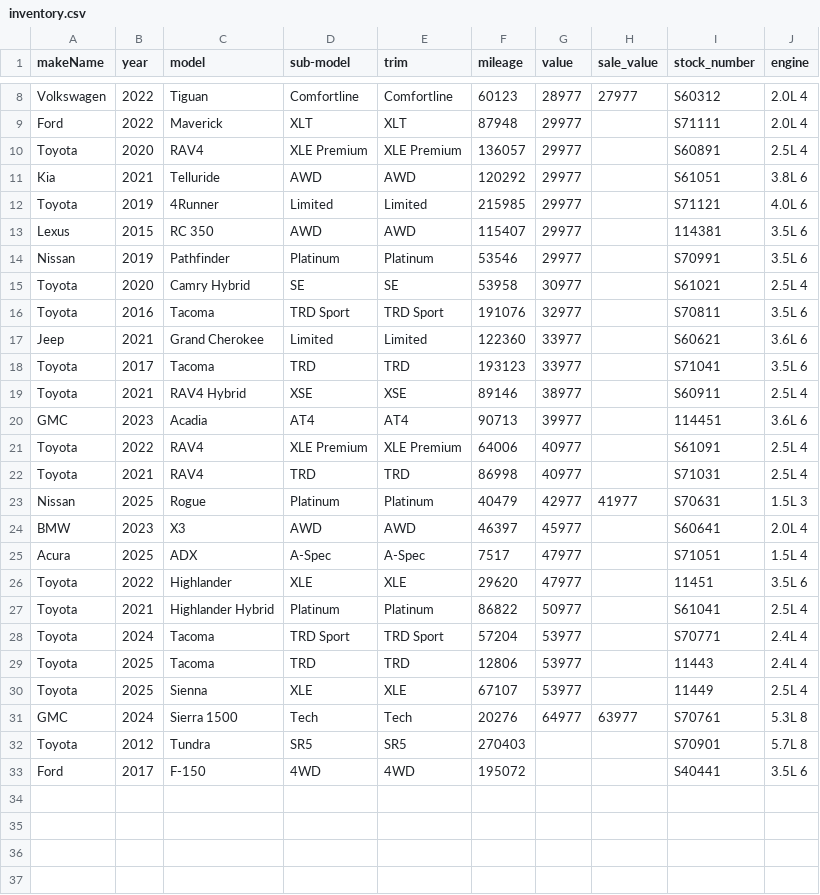
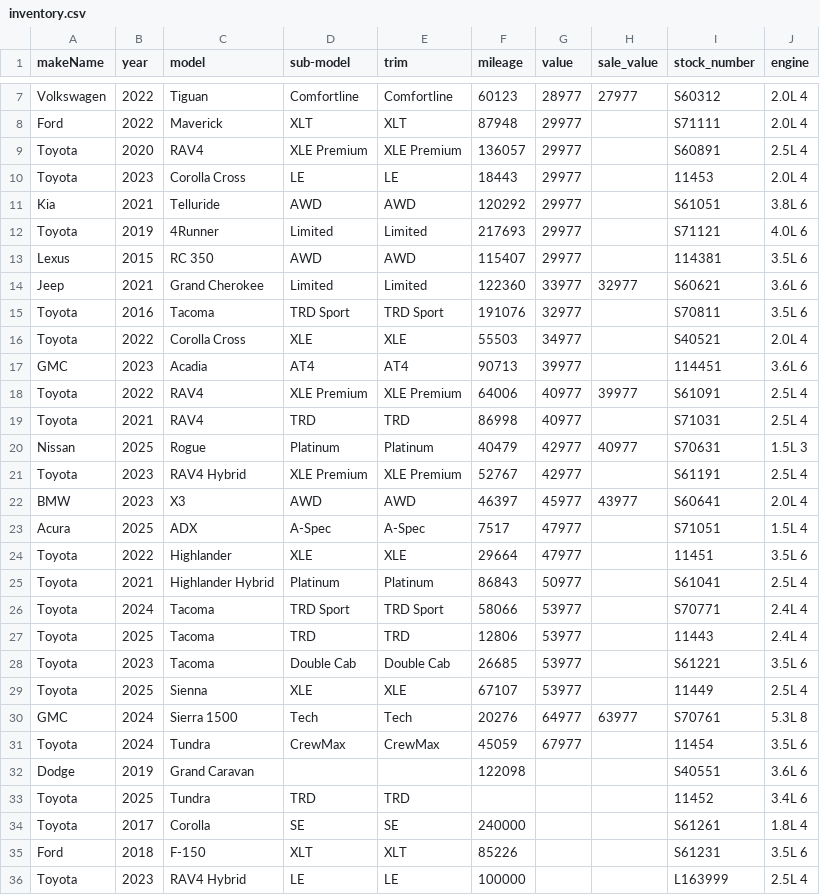
Before and after one commit to monilp28/RDTPDF, a CSV file: public/data/inventory.csv, drawn as a sheet; only a part is shown, gaps mark what is left out; the diff covers the shown part only.

```diff
--- a/public/data/inventory.csv
+++ b/public/data/inventory.csv
@@ -10,24 +9,28 @@ Ford,2022,Maverick,XLT,XLT,87948,29977,,S71111,2.0L 4
 Toyota,2020,RAV4,XLE Premium,XLE Premium,136057,29977,,S60891,2.5L 4
+Toyota,2023,Corolla Cross,LE,LE,18443,29977,,11453,2.0L 4
 Kia,2021,Telluride,AWD,AWD,120292,29977,,S61051,3.8L 6
-Toyota,2019,4Runner,Limited,Limited,215985,29977,,S71121,4.0L 6
+Toyota,2019,4Runner,Limited,Limited,217693,29977,,S71121,4.0L 6
 Lexus,2015,RC 350,AWD,AWD,115407,29977,,114381,3.5L 6
-Nissan,2019,Pathfinder,Platinum,Platinum,53546,29977,,S70991,3.5L 6
-Toyota,2020,Camry Hybrid,SE,SE,53958,30977,,S61021,2.5L 4
+Jeep,2021,Grand Cherokee,Limited,Limited,122360,33977,32977,S60621,3.6L 6
 Toyota,2016,Tacoma,TRD Sport,TRD Sport,191076,32977,,S70811,3.5L 6
-Jeep,2021,Grand Cherokee,Limited,Limited,122360,33977,,S60621,3.6L 6
-Toyota,2017,Tacoma,TRD,TRD,193123,33977,,S71041,3.5L 6
-Toyota,2021,RAV4 Hybrid,XSE,XSE,89146,38977,,S60911,2.5L 4
+Toyota,2022,Corolla Cross,XLE,XLE,55503,34977,,S40521,2.0L 4
 GMC,2023,Acadia,AT4,AT4,90713,39977,,114451,3.6L 6
-Toyota,2022,RAV4,XLE Premium,XLE Premium,64006,40977,,S61091,2.5L 4
+Toyota,2022,RAV4,XLE Premium,XLE Premium,64006,40977,39977,S61091,2.5L 4
 Toyota,2021,RAV4,TRD,TRD,86998,40977,,S71031,2.5L 4
-Nissan,2025,Rogue,Platinum,Platinum,40479,42977,41977,S70631,1.5L 3
-BMW,2023,X3,AWD,AWD,46397,45977,,S60641,2.0L 4
+Nissan,2025,Rogue,Platinum,Platinum,40479,42977,40977,S70631,1.5L 3
+Toyota,2023,RAV4 Hybrid,XLE Premium,XLE Premium,52767,42977,,S61191,2.5L 4
+BMW,2023,X3,AWD,AWD,46397,45977,43977,S60641,2.0L 4
 Acura,2025,ADX,A-Spec,A-Spec,7517,47977,,S71051,1.5L 4
-Toyota,2022,Highlander,XLE,XLE,29620,47977,,11451,3.5L 6
-Toyota,2021,Highlander Hybrid,Platinum,Platinum,86822,50977,,S61041,2.5L 4
-Toyota,2024,Tacoma,TRD Sport,TRD Sport,57204,53977,,S70771,2.4L 4
+Toyota,2022,Highlander,XLE,XLE,29664,47977,,11451,3.5L 6
+Toyota,2021,Highlander Hybrid,Platinum,Platinum,86843,50977,,S61041,2.5L 4
+Toyota,2024,Tacoma,TRD Sport,TRD Sport,58066,53977,,S70771,2.4L 4
 Toyota,2025,Tacoma,TRD,TRD,12806,53977,,11443,2.4L 4
+Toyota,2023,Tacoma,Double Cab,Double Cab,26685,53977,,S61221,3.5L 6
 Toyota,2025,Sienna,XLE,XLE,67107,53977,,11449,2.5L 4
 GMC,2024,Sierra 1500,Tech,Tech,20276,64977,63977,S70761,5.3L 8
-Toyota,2012,Tundra,SR5,SR5,270403,,,S70901,5.7L 8
-Ford,2017,F-150,4WD,4WD,195072,,,S40441,3.5L 6
+Toyota,2024,Tundra,CrewMax,CrewMax,45059,67977,,11454,3.5L 6
+Dodge,2019,Grand Caravan,,,122098,,,S40551,3.6L 6
+Toyota,2025,Tundra,TRD,TRD,,,,11452,3.4L 6
+Toyota,2017,Corolla,SE,SE,240000,,,S61261,1.8L 4
+Ford,2018,F-150,XLT,XLT,85226,,,S61231,3.5L 6
+Toyota,2023,RAV4 Hybrid,LE,LE,100000,,,L163999,2.5L 4
```
Also changed, not shown: 1 removed row elsewhere in this file.
